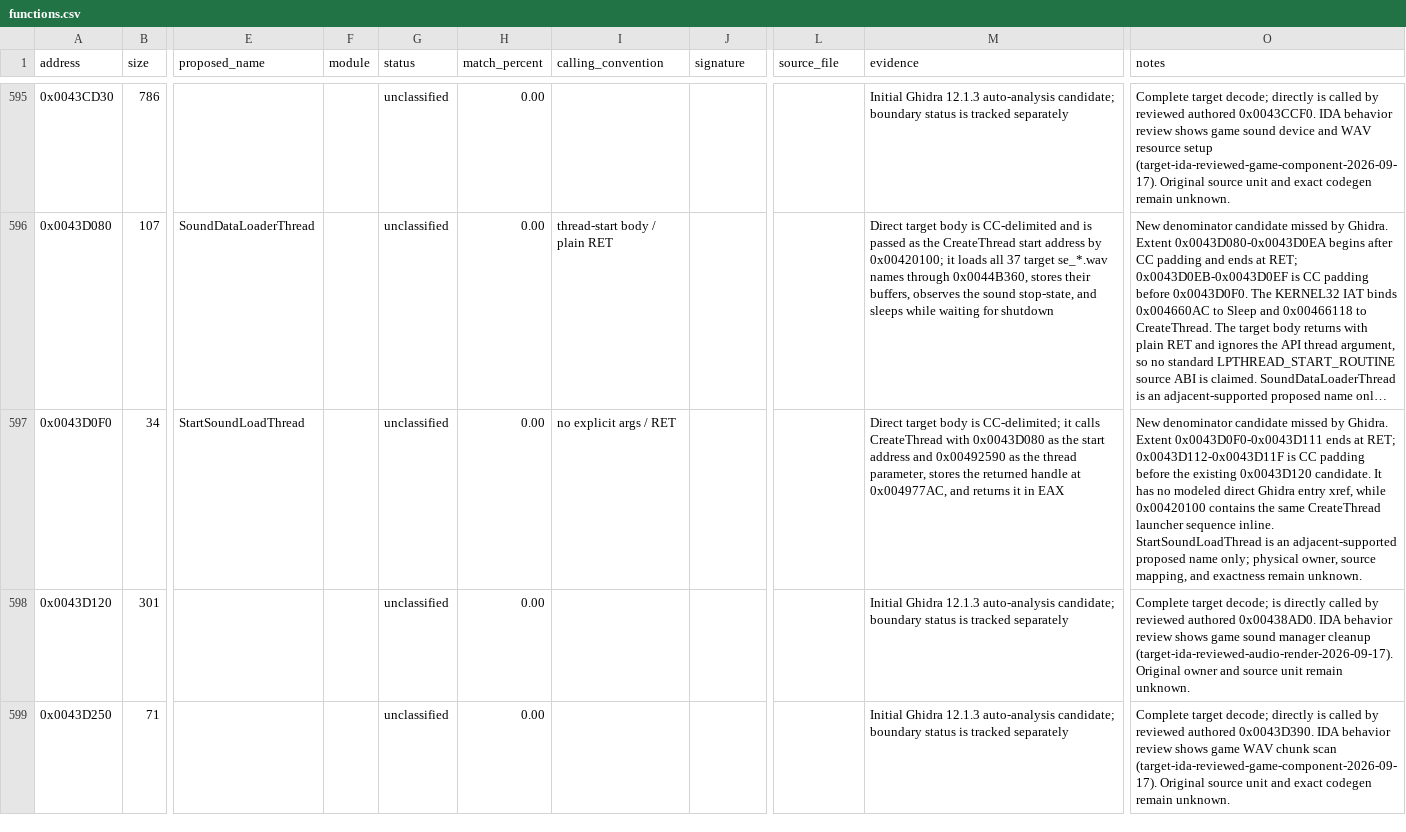
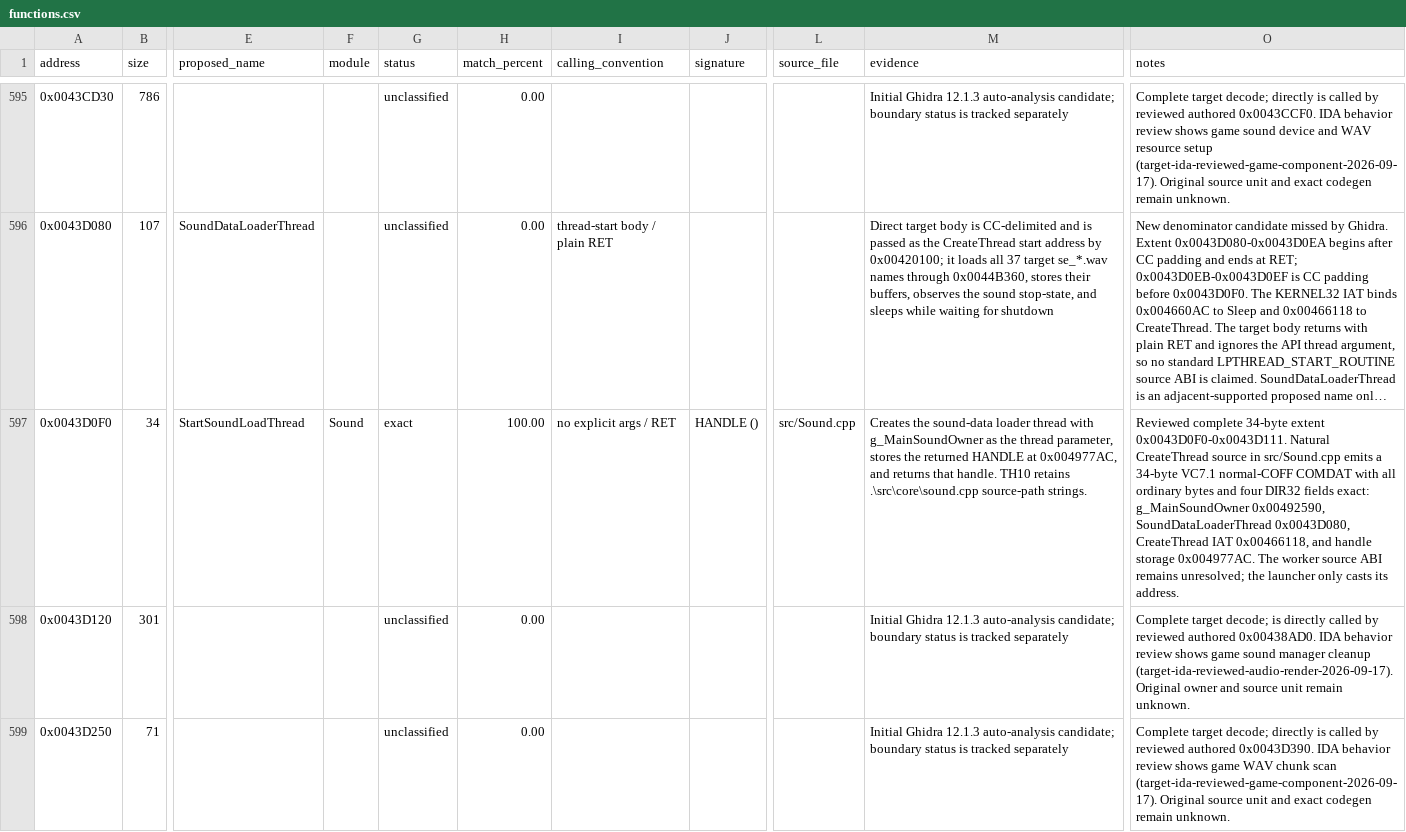
Before and after one commit to N0zoM1z0/th10, a CSV file: config/functions.csv, drawn as a sheet; only a part is shown, gaps mark what is left out; long unchanged cells end in …; the diff names each change by its address in the sheet, - before the commit and + after, or states it on an @@ line.

```diff
--- a/config/functions.csv
+++ b/config/functions.csv
-F597 (module): (empty)
+F597 (module): Sound
-G597 (status): unclassified
+G597 (status): exact
-H597 (match_percent): 0.00
+H597 (match_percent): 100.00
-J597 (signature): (empty)
+J597 (signature): HANDLE ()
-L597 (source_file): (empty)
+L597 (source_file): src/Sound.cpp
-M597 (evidence): Direct target body is CC-delimited; it calls CreateThread with 0x0043D080 as the start address and 0x00492590 as the thread parameter, stores the returned handle at 0x004977AC, and returns it in EAX
+M597 (evidence): Creates the sound-data loader thread with g_MainSoundOwner as the thread parameter, stores the returned HANDLE at 0x004977AC, and returns that handle. TH10 retains .\src\core\sound.cpp source-path strings.
-O597 (notes): New denominator candidate missed by Ghidra. Extent 0x0043D0F0-0x0043D111 ends at RET; 0x0043D112-0x0043D11F is CC padding before the existing 0x0043D120 candidate. It has no modeled direct Ghidra entry xref, while 0x00420100 contains the same CreateThread launcher sequence inline. StartSoundLoadThread is an adjacent-supported proposed name only; physical owner, source mapping, and exactness remain unknown.
+O597 (notes): Reviewed complete 34-byte extent 0x0043D0F0-0x0043D111. Natural CreateThread source in src/Sound.cpp emits a 34-byte VC7.1 normal-COFF COMDAT with all ordinary bytes and four DIR32 fields exact: g_MainSoundOwner 0x00492590, SoundDataLoaderThread 0x0043D080, CreateThread IAT 0x00466118, and handle storage 0x004977AC. The worker source ABI remains unresolved; the launcher only casts its address.
```
Also changed, not shown: config/implemented.csv, config/matches.csv, 7 other files.
